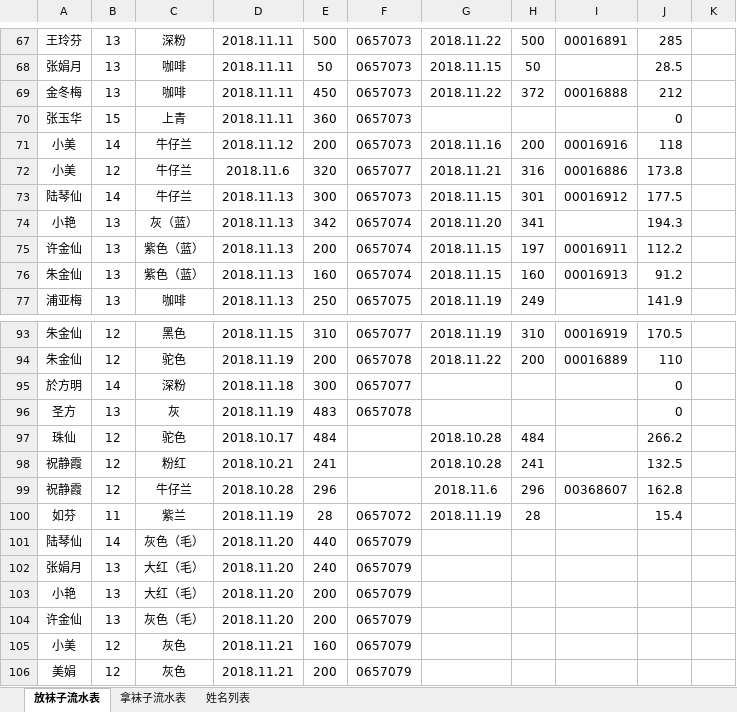
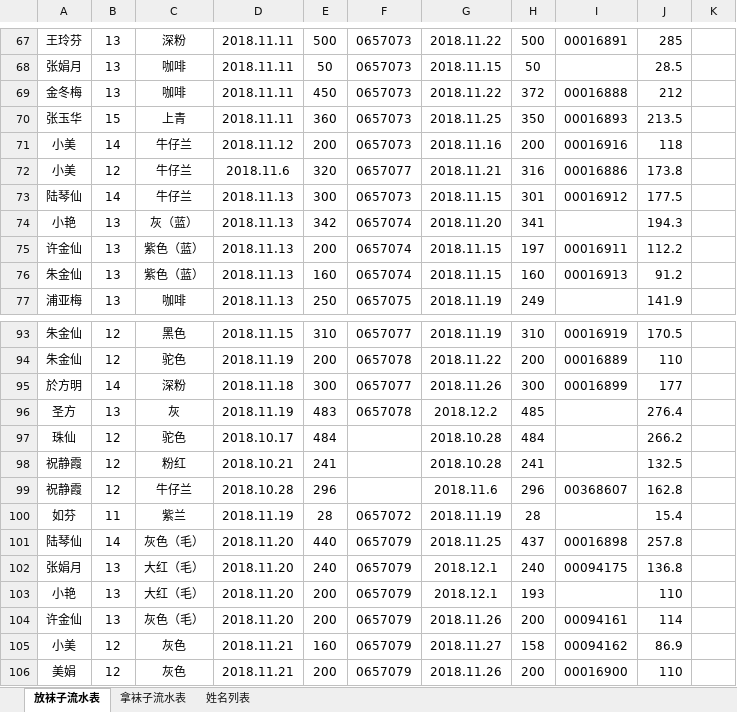
Before and after one commit to waterfy/learngit, an Excel workbook: 袜子流水表V2.xlsx, sheet 放袜子流水表, drawn as a sheet; only a part is shown, gaps mark what is left out; values as stored, in another font and other column widths than the file's, no borders; the diff covers the shown part only; the diff names each change by its address in the sheet, - before the commit and + after, or states it on an @@ line.

```diff
--- a/袜子流水表V2.xlsx (sheet 放袜子流水表)
+++ b/袜子流水表V2.xlsx (sheet 放袜子流水表)
-G70: (empty)
+G70: 2018.11.25
-H70: (empty)
+H70: 350
-I70: (empty)
+I70: 00016893
-J70: 0
+J70: 213.5
-G95: (empty)
+G95: 2018.11.26
-H95: (empty)
+H95: 300
-I95: (empty)
+I95: 00016899
-J95: 0
+J95: 177
-G96: (empty)
+G96: 2018.12.2
-H96: (empty)
+H96: 485
-J96: 0
+J96: 276.4
-G101: (empty)
+G101: 2018.11.25
-H101: (empty)
+H101: 437
-I101: (empty)
+I101: 00016898
-J101: (empty)
+J101: 257.8
-G102:G103: (empty)
+G102:G103: 2018.12.1
-H102: (empty)
+H102: 240
-I102: (empty)
+I102: 00094175
-J102: (empty)
+J102: 136.8
-H103: (empty)
+H103: 193
-J103: (empty)
+J103: 110
-G104: (empty)
+G104: 2018.11.26
-H104: (empty)
+H104: 200
-I104: (empty)
+I104: 00094161
-J104: (empty)
+J104: 114
-G105: (empty)
+G105: 2018.11.27
-H105: (empty)
+H105: 158
-I105: (empty)
+I105: 00094162
-J105: (empty)
+J105: 86.9
-G106: (empty)
+G106: 2018.11.26
-H106: (empty)
+H106: 200
-I106: (empty)
+I106: 00016900
-J106: (empty)
+J106: 110
```
Also changed, not shown: 34 added rows and 61 edited cells elsewhere in this sheet, sheet 拿袜子流水表, sheet 姓名列表, 1 other file.
